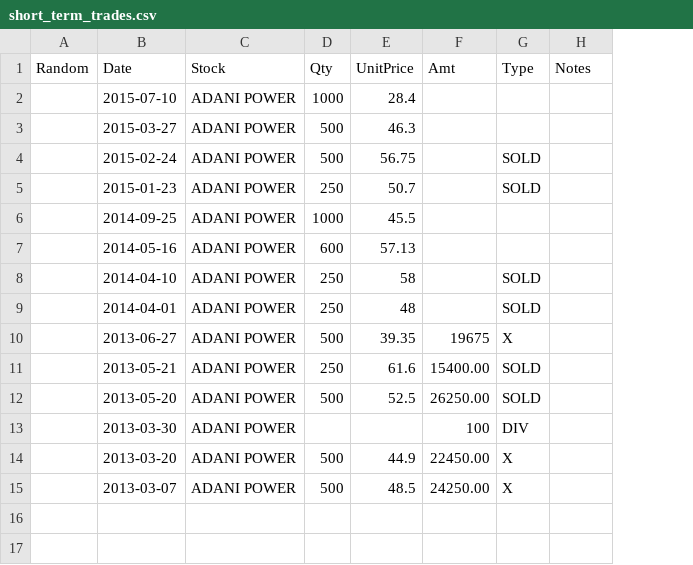
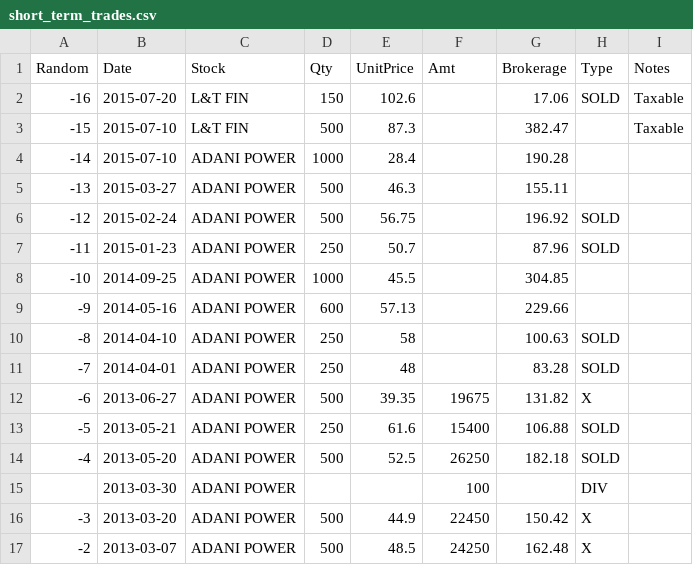
Before and after one commit to gishu/stockmon2-service, a CSV file: spec/datafiles/short_term_trades.csv, drawn as a sheet; addresses are those after the commit; the diff names each change by its address in the sheet, - before the commit and + after, or states it on an @@ line.

Commit message:
Brokerage as user-input vs computed value

```diff
--- a/spec/datafiles/short_term_trades.csv
+++ b/spec/datafiles/short_term_trades.csv
+column G (Brokerage), rows 4-17: 190.28 | 155.11 | 196.92 | 87.96 | 304.85 | 229.66 | 100.63 | 83.28 | 131.82 | 106.88 | 182.18 |  | 150.42 | 162.48
+row 2: -16 | 2015-07-20 | L&T FIN | 150 | 102.6 |  | 17.06 | SOLD | Taxable
+row 3: -15 | 2015-07-10 | L&T FIN | 500 | 87.3 |  | 382.47 |  | Taxable
-A4 (Random): (empty)
+A4 (Random): -14
-A5 (Random): (empty)
+A5 (Random): -13
-A6 (Random): (empty)
+A6 (Random): -12
-A7 (Random): (empty)
+A7 (Random): -11
-A8 (Random): (empty)
+A8 (Random): -10
-A9 (Random): (empty)
+A9 (Random): -9
-A10 (Random): (empty)
+A10 (Random): -8
-A11 (Random): (empty)
+A11 (Random): -7
-A12 (Random): (empty)
+A12 (Random): -6
-A13 (Random): (empty)
+A13 (Random): -5
-F13 (Amt): 15400.00
+F13 (Amt): 15400
-A14 (Random): (empty)
+A14 (Random): -4
-F14 (Amt): 26250.00
+F14 (Amt): 26250
-A16 (Random): (empty)
+A16 (Random): -3
-F16 (Amt): 22450.00
+F16 (Amt): 22450
-A17 (Random): (empty)
+A17 (Random): -2
-F17 (Amt): 24250.00
+F17 (Amt): 24250
```
Also changed, not shown: spec/datafiles/sample_trades.csv, spec/datafiles/trades_scenario2.csv, 19 other files.
